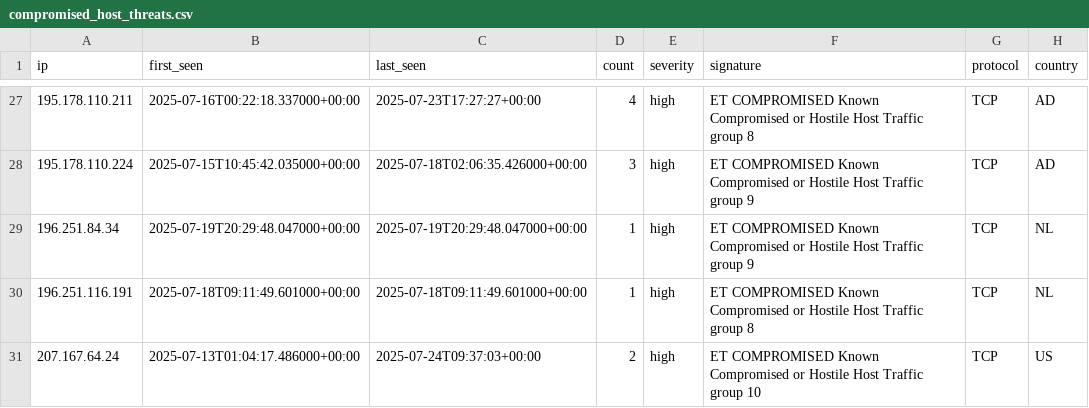
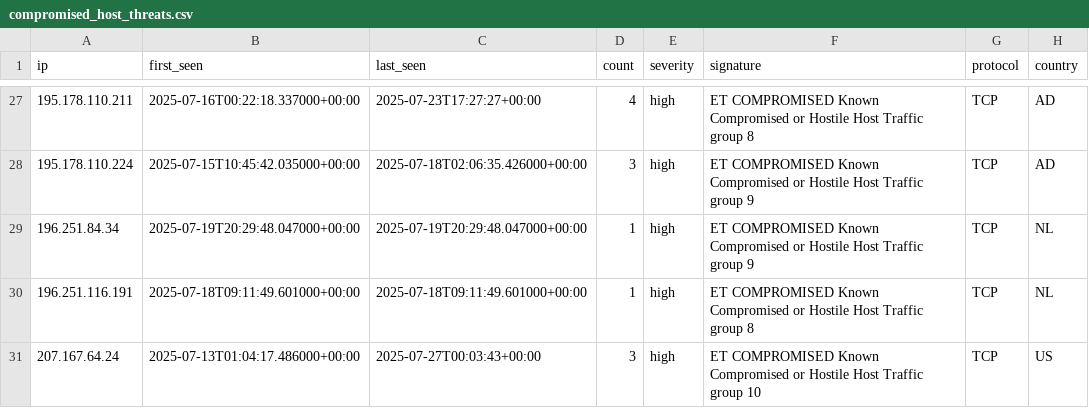
Before and after one commit to Tempest-Solutions-Company/threat-feeds, a CSV file: compromised_host_threats.csv, drawn as a sheet; only a part is shown, gaps mark what is left out.

Commit message:
Update threat feeds - 2025-07-27 01:08:01 UTC

```diff
--- a/compromised_host_threats.csv
+++ b/compromised_host_threats.csv
@@ -30,2 +30,2 @@ ip,first_seen,last_seen,count,severity,signature,protocol,country
 196.251.116.191,2025-07-18T09:11:49.601000+00:00,2025-07-18T09:11:49.601000+00:00,1,high,"ET COMPROMISED Known Compromised or Hostile Host Traffic group 8",TCP,NL
-207.167.64.24,2025-07-13T01:04:17.486000+00:00,2025-07-24T09:37:03+00:00,2,high,"ET COMPROMISED Known Compromised or Hostile Host Traffic group 10",TCP,US
+207.167.64.24,2025-07-13T01:04:17.486000+00:00,2025-07-27T00:03:43+00:00,3,high,"ET COMPROMISED Known Compromised or Hostile Host Traffic group 10",TCP,US
```
